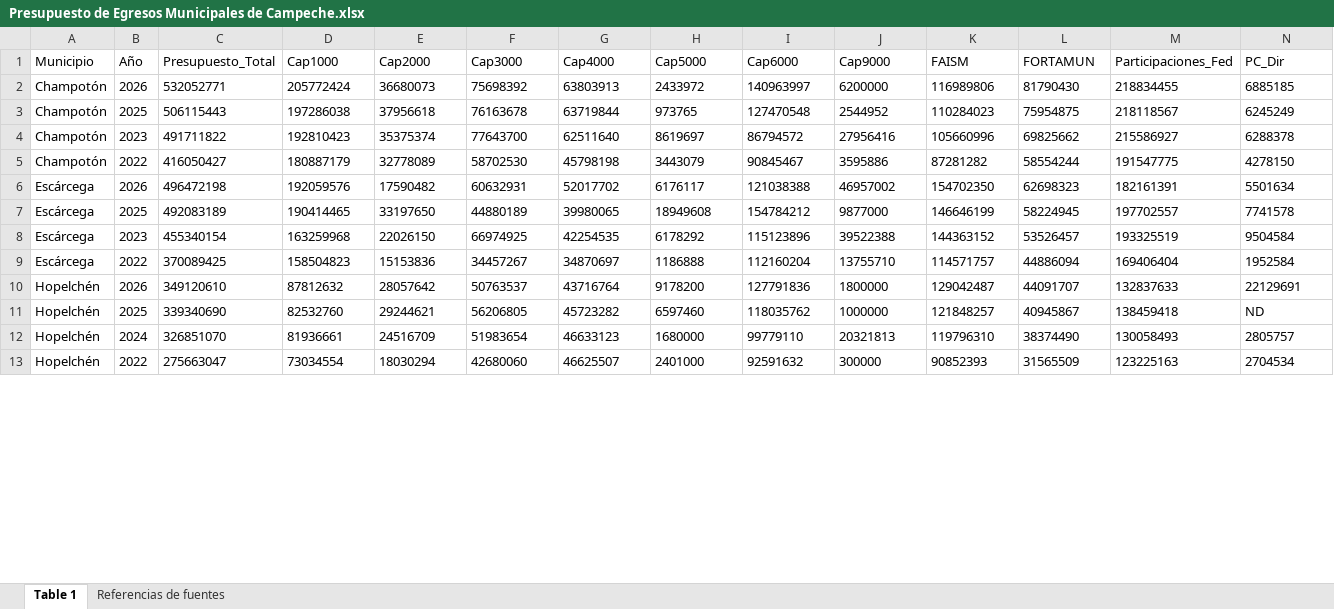
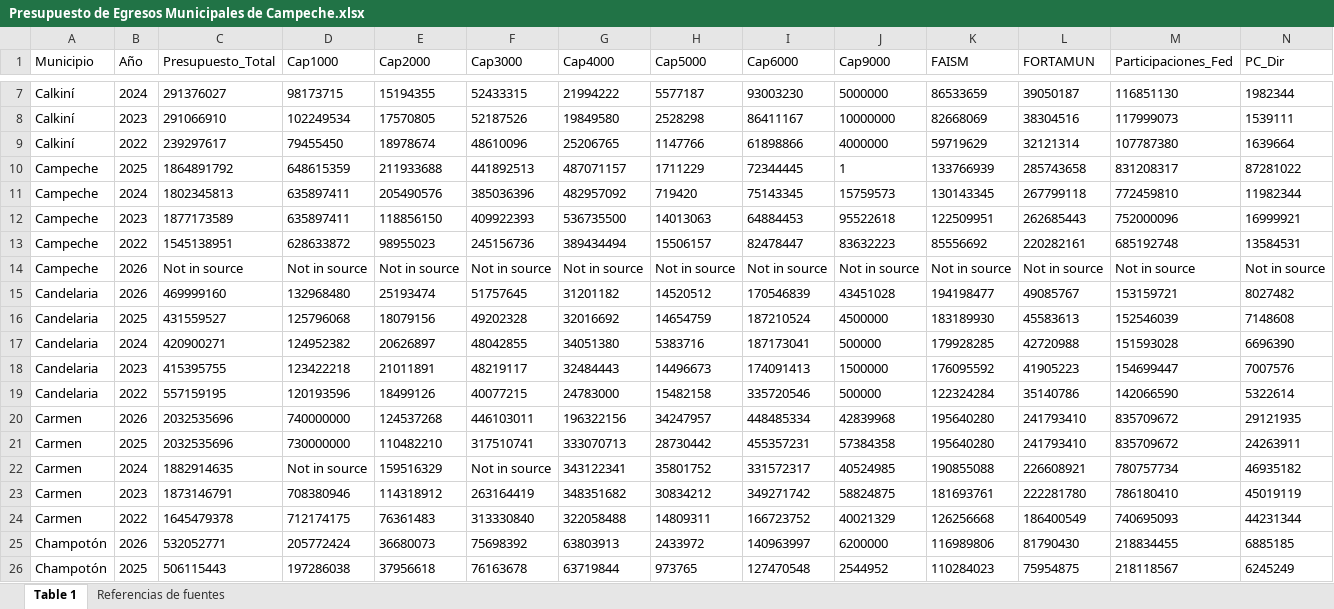
Before and after one commit to GuillermoChin/Proyecto_Recomendaciones_Inundaciones, an Excel workbook: Datos/Presupuesto de Egresos Municipales de Campeche.xlsx, sheet Table 1, drawn as a sheet; only a part is shown, gaps mark what is left out; the shorter side is filled out with more unchanged rows; values as stored, in another font and other column widths than the file's, no borders; charts and pictures and table styles not drawn; rows hold the shown columns only; the diff covers the shown part only; the diff names each change by its address in the sheet, - before the commit and + after, or states it on an @@ line.

Commit message:
Docs: Actualiza Tabla1 con datos corregidos y matemáticamente consistentes para IVS e ICI

```diff
--- a/Datos/Presupuesto de Egresos Municipales de Campeche.xlsx (sheet Table 1)
+++ b/Datos/Presupuesto de Egresos Municipales de Campeche.xlsx (sheet Table 1)
+row 7: Calkiní | 2024 | 291376027 | 98173715 | 15194355 | 52433315 | 21994222 | 5577187 | 93003230 | 5000000 | 86533659 | 39050187 | 116851130 | 1982344
+row 8: Calkiní | 2023 | 291066910 | 102249534 | 17570805 | 52187526 | 19849580 | 2528298 | 86411167 | 10000000 | 82668069 | 38304516 | 117999073 | 1539111
+row 9: Calkiní | 2022 | 239297617 | 79455450 | 18978674 | 48610096 | 25206765 | 1147766 | 61898866 | 4000000 | 59719629 | 32121314 | 107787380 | 1639664
+row 10: Campeche | 2025 | 1864891792 | 648615359 | 211933688 | 441892513 | 487071157 | 1711229 | 72344445 | 1 | 133766939 | 285743658 | 831208317 | 87281022
+row 11: Campeche | 2024 | 1802345813 | 635897411 | 205490576 | 385036396 | 482957092 | 719420 | 75143345 | 15759573 | 130143345 | 267799118 | 772459810 | 11982344
+row 12: Campeche | 2023 | 1877173589 | 635897411 | 118856150 | 409922393 | 536735500 | 14013063 | 64884453 | 95522618 | 122509951 | 262685443 | 752000096 | 16999921
+row 13: Campeche | 2022 | 1545138951 | 628633872 | 98955023 | 245156736 | 389434494 | 15506157 | 82478447 | 83632223 | 85556692 | 220282161 | 685192748 | 13584531
+row 14: Campeche | 2026 | Not in source | Not in source | Not in source | Not in source | Not in source | Not in source | Not in source | Not in source | Not in source | Not in source | Not in source | Not in source
+row 15: Candelaria | 2026 | 469999160 | 132968480 | 25193474 | 51757645 | 31201182 | 14520512 | 170546839 | 43451028 | 194198477 | 49085767 | 153159721 | 8027482
+row 16: Candelaria | 2025 | 431559527 | 125796068 | 18079156 | 49202328 | 32016692 | 14654759 | 187210524 | 4500000 | 183189930 | 45583613 | 152546039 | 7148608
+row 17: Candelaria | 2024 | 420900271 | 124952382 | 20626897 | 48042855 | 34051380 | 5383716 | 187173041 | 500000 | 179928285 | 42720988 | 151593028 | 6696390
+row 18: Candelaria | 2023 | 415395755 | 123422218 | 21011891 | 48219117 | 32484443 | 14496673 | 174091413 | 1500000 | 176095592 | 41905223 | 154699447 | 7007576
+row 19: Candelaria | 2022 | 557159195 | 120193596 | 18499126 | 40077215 | 24783000 | 15482158 | 335720546 | 500000 | 122324284 | 35140786 | 142066590 | 5322614
+row 20: Carmen | 2026 | 2032535696 | 740000000 | 124537268 | 446103011 | 196322156 | 34247957 | 448485334 | 42839968 | 195640280 | 241793410 | 835709672 | 29121935
+row 21: Carmen | 2025 | 2032535696 | 730000000 | 110482210 | 317510741 | 333070713 | 28730442 | 455357231 | 57384358 | 195640280 | 241793410 | 835709672 | 24263911
+row 22: Carmen | 2024 | 1882914635 | Not in source | 159516329 | Not in source | 343122341 | 35801752 | 331572317 | 40524985 | 190855088 | 226608921 | 780757734 | 46935182
+row 23: Carmen | 2023 | 1873146791 | 708380946 | 114318912 | 263164419 | 348351682 | 30834212 | 349271742 | 58824875 | 181693761 | 222281780 | 786180410 | 45019119
+row 24: Carmen | 2022 | 1645479378 | 712174175 | 76361483 | 313330840 | 322058488 | 14809311 | 166723752 | 40021329 | 126256668 | 186400549 | 740695093 | 44231344
```
Also changed, not shown: 5 added rows and 9 moved rows elsewhere in this sheet, charts or pictures, Datos/Tabla1.xlsx, 7 other files.
